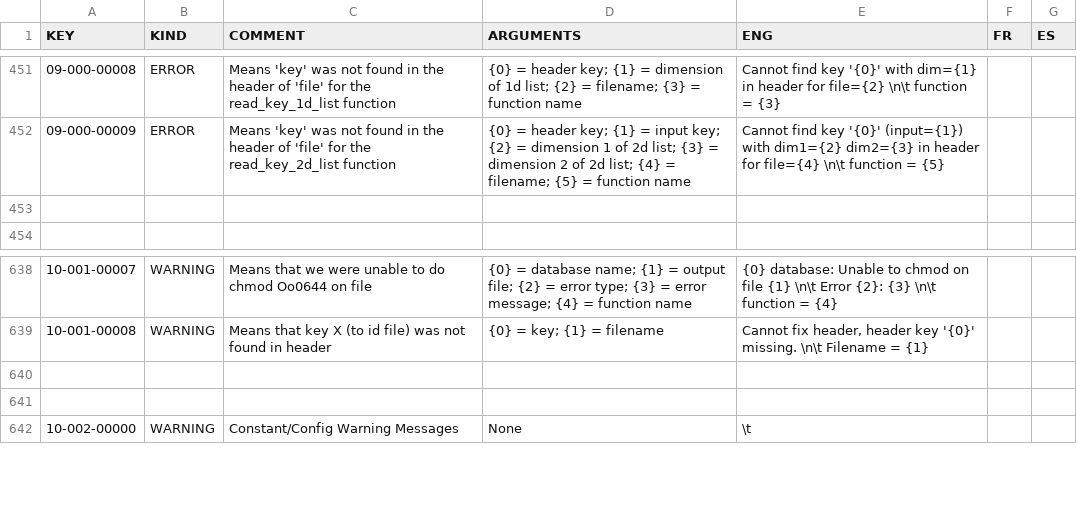
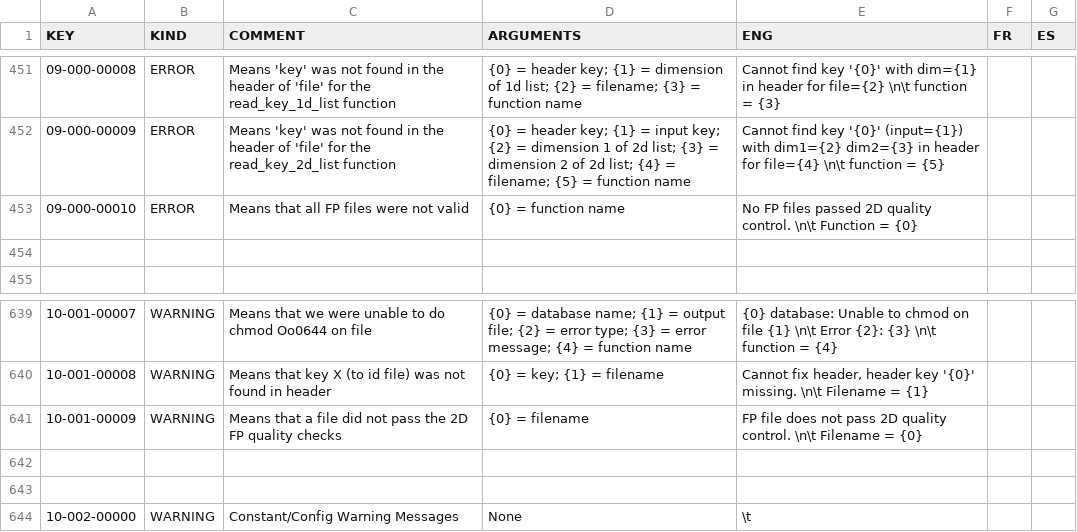
Before and after one commit to njcuk9999/apero-drs, a CSV file: apero/lang/databases/error.csv, drawn as a sheet; only a part is shown, gaps mark what is left out.

```diff
--- a/apero/lang/databases/error.csv
+++ b/apero/lang/databases/error.csv
@@ -452,2 +452,3 @@
 "09-000-00009","ERROR","Means 'key' was not found in the header of 'file' for the read_key_2d_list function","{0} = header key; {1} = input key; {2} = dimension 1 of 2d list; {3} = dimension 2 of 2d list; {4} = filename; {5} = function name","Cannot find key '{0}' (input={1}) with dim1={2} dim2={3} in header for file={4} \n\t function = {5}","",""
+"09-000-00010","ERROR","Means that all FP files were not valid","{0} = function name","No FP files passed 2D quality control. \n\t Function = {0}","",""
 "","","","","","",""
@@ -639,2 +640,3 @@
 "10-001-00008","WARNING","Means that key X (to id file) was not found in header","{0} = key; {1} = filename","Cannot fix header, header key '{0}' missing. \n\t Filename = {1}","",""
+"10-001-00009","WARNING","Means that a file did not pass the 2D FP quality checks","{0} = filename","FP file does not pass 2D quality control. \n\t Filename = {0}","",""
 "","","","","","",""
```
Also changed, not shown: 10 other files.
